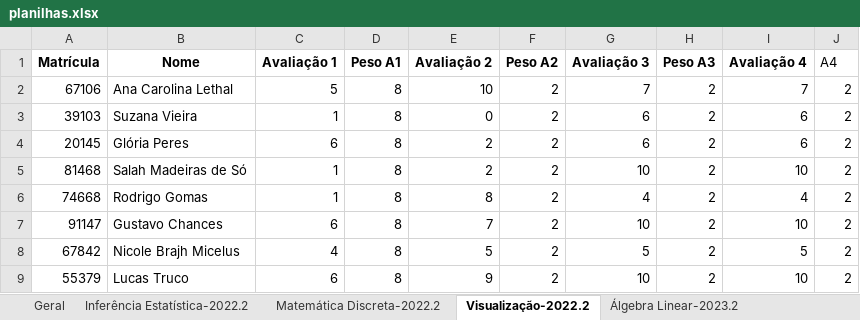
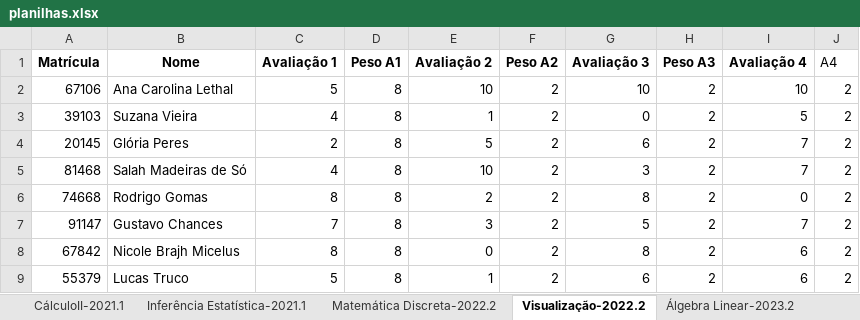
Before and after one commit to dandanjacob/plotgrades, an Excel workbook: planilhas.xlsx, sheet Visualização-2022.2, drawn as a sheet; only a part is shown; values as stored, in another font and other column widths than the file's, no borders; charts and pictures not drawn; the diff covers the shown part only; the diff names each change by its address in the sheet, - before the commit and + after, or states it on an @@ line.

```diff
--- a/planilhas.xlsx (sheet Visualização-2022.2)
+++ b/planilhas.xlsx (sheet Visualização-2022.2)
+sheet tab: CálculoII-2021.1
+sheet tab: Inferência Estatística-2021.1
-G2 (Avaliação 3): 7
+G2 (Avaliação 3): 10
-I2 (Avaliação 4): 7
+I2 (Avaliação 4): 10
-C3 (Avaliação 1): 1
+C3 (Avaliação 1): 4
-E3 (Avaliação 2): 0
+E3 (Avaliação 2): 1
-G3 (Avaliação 3): 6
+G3 (Avaliação 3): 0
-I3 (Avaliação 4): 6
+I3 (Avaliação 4): 5
-C4 (Avaliação 1): 6
+C4 (Avaliação 1): 2
-E4 (Avaliação 2): 2
+E4 (Avaliação 2): 5
-I4 (Avaliação 4): 6
+I4 (Avaliação 4): 7
-C5 (Avaliação 1): 1
+C5 (Avaliação 1): 4
-E5 (Avaliação 2): 2
+E5 (Avaliação 2): 10
-G5 (Avaliação 3): 10
+G5 (Avaliação 3): 3
-I5 (Avaliação 4): 10
+I5 (Avaliação 4): 7
-C6 (Avaliação 1): 1
+C6 (Avaliação 1): 8
-E6 (Avaliação 2): 8
+E6 (Avaliação 2): 2
-G6 (Avaliação 3): 4
+G6 (Avaliação 3): 8
-I6 (Avaliação 4): 4
+I6 (Avaliação 4): 0
-C7 (Avaliação 1): 6
+C7 (Avaliação 1): 7
-E7 (Avaliação 2): 7
+E7 (Avaliação 2): 3
-G7 (Avaliação 3): 10
+G7 (Avaliação 3): 5
-I7 (Avaliação 4): 10
+I7 (Avaliação 4): 7
-C8 (Avaliação 1): 4
+C8 (Avaliação 1): 8
-E8 (Avaliação 2): 5
+E8 (Avaliação 2): 0
-G8 (Avaliação 3): 5
+G8 (Avaliação 3): 8
-I8 (Avaliação 4): 5
+I8 (Avaliação 4): 6
-C9 (Avaliação 1): 6
+C9 (Avaliação 1): 5
-E9 (Avaliação 2): 9
+E9 (Avaliação 2): 1
-G9 (Avaliação 3): 10
+G9 (Avaliação 3): 6
-I9 (Avaliação 4): 10
+I9 (Avaliação 4): 6
```
Also changed, not shown: 17 edited cells elsewhere in this sheet, sheet Geral, sheet Processos Estocásticos-2023.2, other sheet tabs, charts or pictures, 1 other file.
